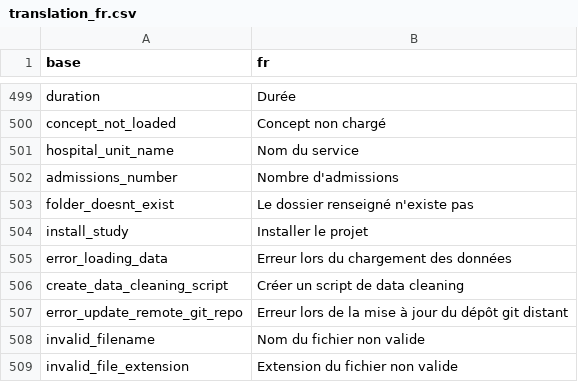
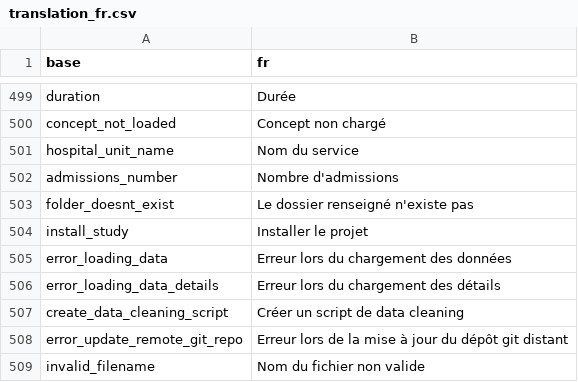
Before and after one commit to BorisDelange/LinkR, a CSV file: inst/translations/translation_fr.csv, drawn as a sheet; only a part is shown, gaps mark what is left out; the shorter side is filled out with more unchanged rows; the diff names each change by its address in the sheet, - before the commit and + after, or states it on an @@ line.

Commit message:
Add tryCatch for dataset details plots (#109)

```diff
--- a/inst/translations/translation_fr.csv
+++ b/inst/translations/translation_fr.csv
+row 506: error_loading_data_details | Erreur lors du chargement des détails
```
Also changed, not shown: inst/translations/translation_en.csv, 1 other file.
